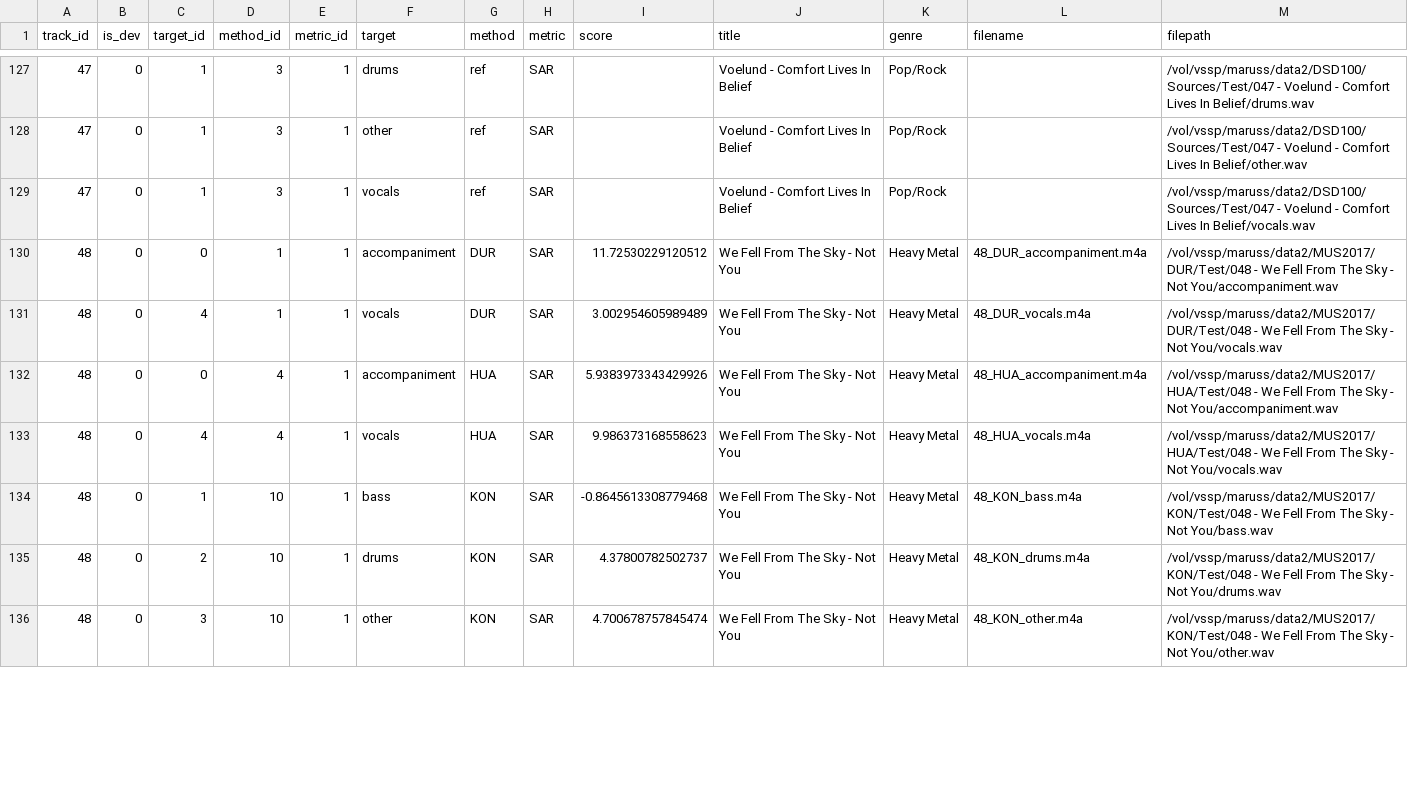
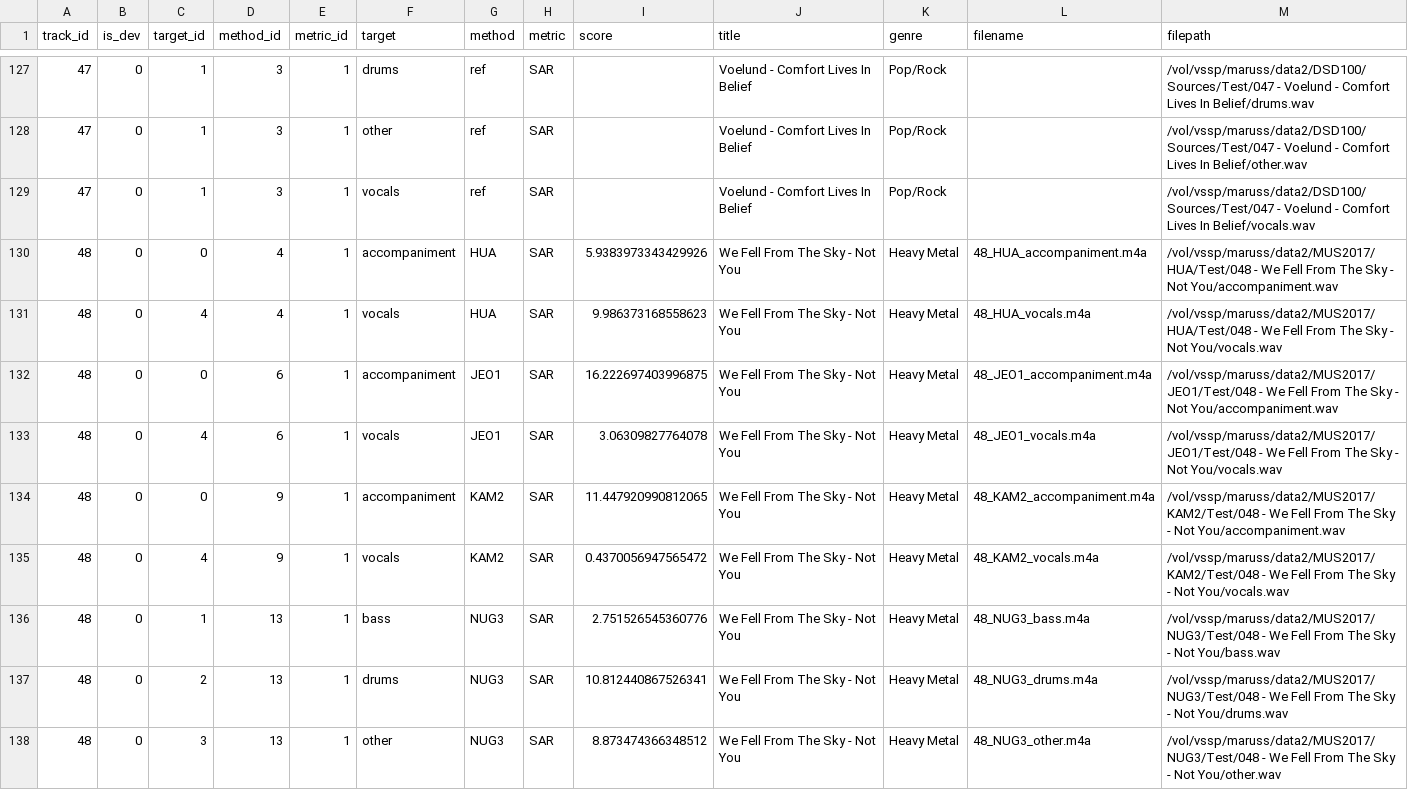
Before and after one commit to CVSSP/perceptual-study-source-separation, a CSV file: data/experiment_stimuli.csv, drawn as a sheet; only a part is shown, gaps mark what is left out; the diff covers the shown part only.

```diff
--- a/data/experiment_stimuli.csv
+++ b/data/experiment_stimuli.csv
@@ -129,8 +129,10 @@ track_id,is_dev,target_id,method_id,metric_id,target,method,metric,score,title,g
 47,0,1,3,1,vocals,ref,SAR,,Voelund - Comfort Lives In Belief,Pop/Rock,,/vol/vssp/maruss/data2/DSD100/Sources/Test/047 - Voelund - Comfort Lives In Belief/vocals.wav
-48,0,0,1,1,accompaniment,DUR,SAR,11.72530229120512,We Fell From The Sky - Not You,Heavy Metal,48_DUR_accompaniment.m4a,/vol/vssp/maruss/data2/MUS2017/DUR/Test/048 - We Fell From The Sky - Not You/accompaniment.wav
-48,0,4,1,1,vocals,DUR,SAR,3.002954605989489,We Fell From The Sky - Not You,Heavy Metal,48_DUR_vocals.m4a,/vol/vssp/maruss/data2/MUS2017/DUR/Test/048 - We Fell From The Sky - Not You/vocals.wav
 48,0,0,4,1,accompaniment,HUA,SAR,5.9383973343429926,We Fell From The Sky - Not You,Heavy Metal,48_HUA_accompaniment.m4a,/vol/vssp/maruss/data2/MUS2017/HUA/Test/048 - We Fell From The Sky - Not You/accompaniment.wav
 48,0,4,4,1,vocals,HUA,SAR,9.986373168558623,We Fell From The Sky - Not You,Heavy Metal,48_HUA_vocals.m4a,/vol/vssp/maruss/data2/MUS2017/HUA/Test/048 - We Fell From The Sky - Not You/vocals.wav
-48,0,1,10,1,bass,KON,SAR,-0.8645613308779468,We Fell From The Sky - Not You,Heavy Metal,48_KON_bass.m4a,/vol/vssp/maruss/data2/MUS2017/KON/Test/048 - We Fell From The Sky - Not You/bass.wav
-48,0,2,10,1,drums,KON,SAR,4.37800782502737,We Fell From The Sky - Not You,Heavy Metal,48_KON_drums.m4a,/vol/vssp/maruss/data2/MUS2017/KON/Test/048 - We Fell From The Sky - Not You/drums.wav
-48,0,3,10,1,other,KON,SAR,4.700678757845474,We Fell From The Sky - Not You,Heavy Metal,48_KON_other.m4a,/vol/vssp/maruss/data2/MUS2017/KON/Test/048 - We Fell From The Sky - Not You/other.wav
+48,0,0,6,1,accompaniment,JEO1,SAR,16.222697403996875,We Fell From The Sky - Not You,Heavy Metal,48_JEO1_accompaniment.m4a,/vol/vssp/maruss/data2/MUS2017/JEO1/Test/048 - We Fell From The Sky - Not You/accompaniment.wav
+48,0,4,6,1,vocals,JEO1,SAR,3.06309827764078,We Fell From The Sky - Not You,Heavy Metal,48_JEO1_vocals.m4a,/vol/vssp/maruss/data2/MUS2017/JEO1/Test/048 - We Fell From The Sky - Not You/vocals.wav
+48,0,0,9,1,accompaniment,KAM2,SAR,11.447920990812065,We Fell From The Sky - Not You,Heavy Metal,48_KAM2_accompaniment.m4a,/vol/vssp/maruss/data2/MUS2017/KAM2/Test/048 - We Fell From The Sky - Not You/accompaniment.wav
+48,0,4,9,1,vocals,KAM2,SAR,0.4370056947565472,We Fell From The Sky - Not You,Heavy Metal,48_KAM2_vocals.m4a,/vol/vssp/maruss/data2/MUS2017/KAM2/Test/048 - We Fell From The Sky - Not You/vocals.wav
+48,0,1,13,1,bass,NUG3,SAR,2.751526545360776,We Fell From The Sky - Not You,Heavy Metal,48_NUG3_bass.m4a,/vol/vssp/maruss/data2/MUS2017/NUG3/Test/048 - We Fell From The Sky - Not You/bass.wav
+48,0,2,13,1,drums,NUG3,SAR,10.812440867526341,We Fell From The Sky - Not You,Heavy Metal,48_NUG3_drums.m4a,/vol/vssp/maruss/data2/MUS2017/NUG3/Test/048 - We Fell From The Sky - Not You/drums.wav
+48,0,3,13,1,other,NUG3,SAR,8.873474366348512,We Fell From The Sky - Not You,Heavy Metal,48_NUG3_other.m4a,/vol/vssp/maruss/data2/MUS2017/NUG3/Test/048 - We Fell From The Sky - Not You/other.wav
```
Also changed, not shown: 4 removed rows and 9 edited cells elsewhere in this file, 1 other file.
